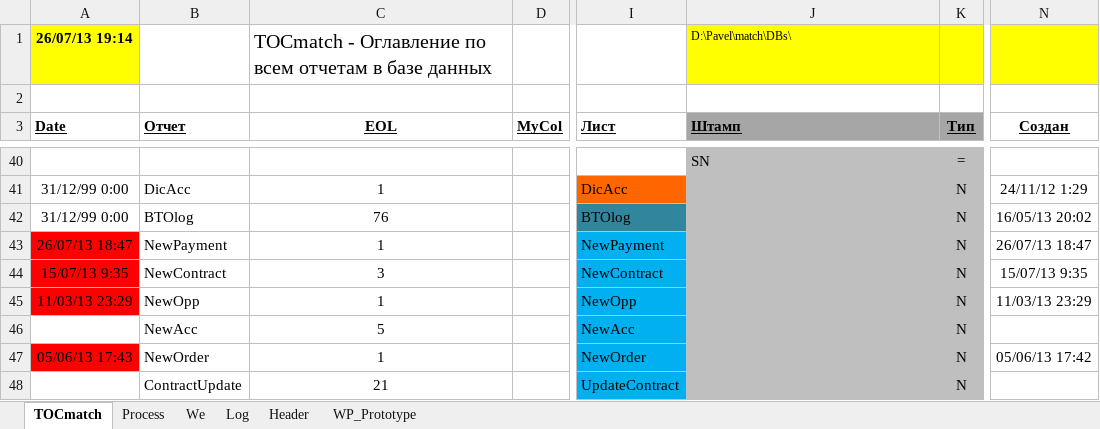
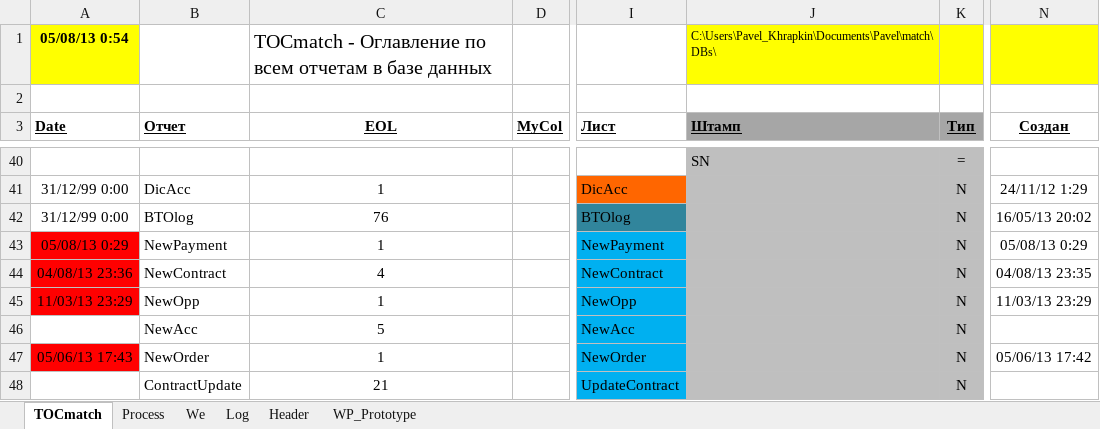
Before and after one commit to PavelKhrapkin/match, an Excel workbook: match2.0/match.xlsm, sheet TOCmatch, drawn as a sheet; only a part is shown, gaps mark what is left out; values as stored, in another font and other column widths than the file's, no borders; the diff covers the shown part only; the diff names each change by its address in the sheet, - before the commit and + after, or states it on an @@ line.

```diff
--- a/match2.0/match.xlsm (sheet TOCmatch)
+++ b/match2.0/match.xlsm (sheet TOCmatch)
-A1 (Date): 26/07/13 19:14
+A1 (Date): 05/08/13 0:54
-J1 (Штамп): D:\Pavel\match\DBs\
+J1 (Штамп): C:\Users\Pavel_Khrapkin\Documents\Pavel\match\DBs\
-A43 (Date): 26/07/13 18:47
+A43 (Date): 05/08/13 0:29
-N43 (Создан): 26/07/13 18:47
+N43 (Создан): 05/08/13 0:29
-A44 (Date): 15/07/13 9:35
+A44 (Date): 04/08/13 23:36
-C44 (EOL): 3
+C44 (EOL): 4
-N44 (Создан): 15/07/13 9:35
+N44 (Создан): 04/08/13 23:35
```
Also changed, not shown: 30 edited cells and cell formats elsewhere in this sheet, sheet Log, sheet Header, sheet Process, sheet We, hidden cells, charts or pictures.
